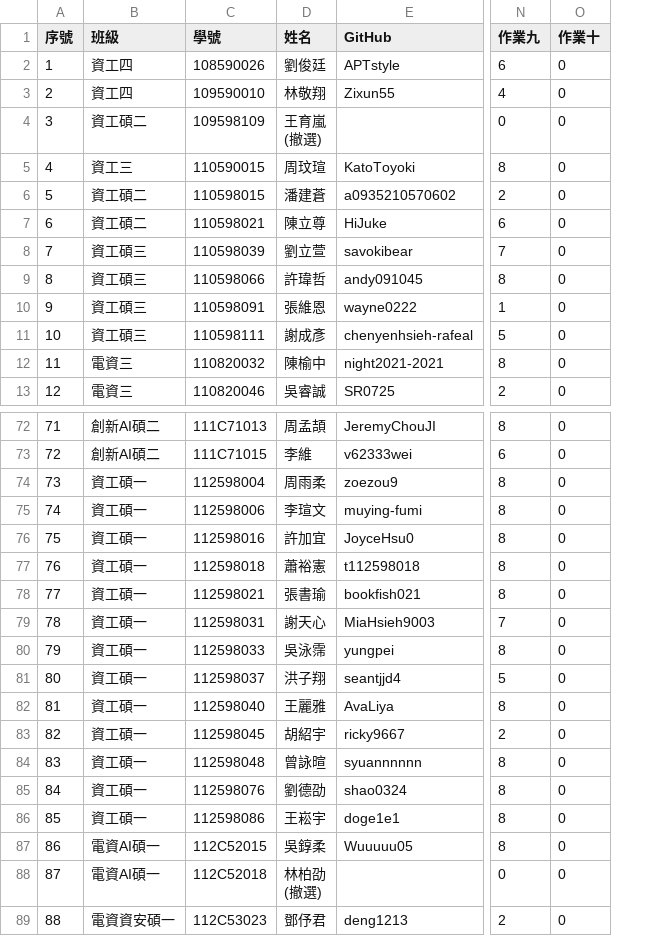
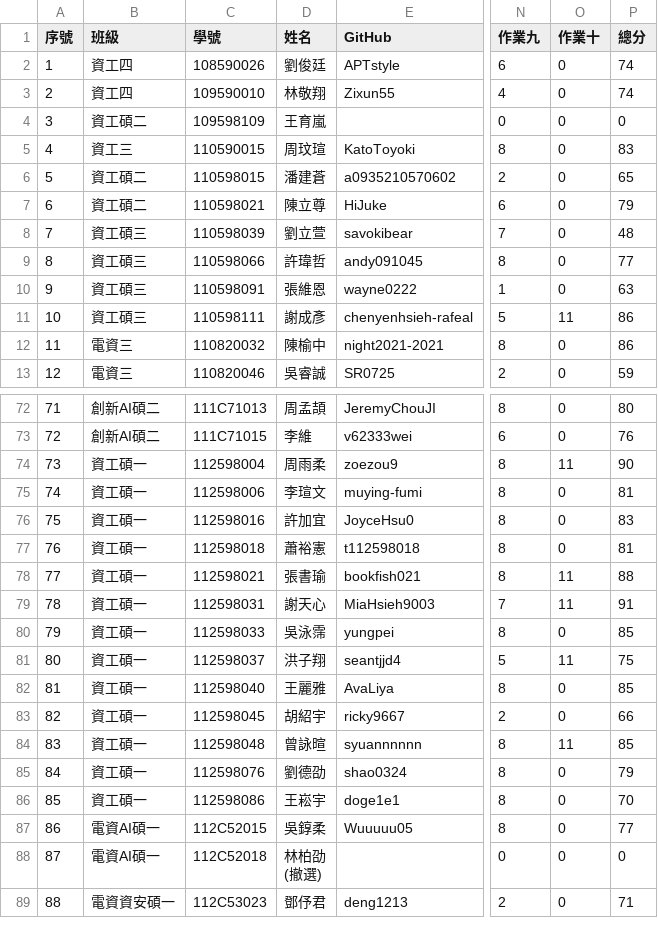
Before and after one commit to yungpei/vis2023f_grade, a CSV file: csv/data.csv, drawn as a sheet; only a part is shown, gaps mark what is left out; ↵ is a line break in a cell; the diff covers the shown part only; the diff names each change by its address in the sheet, - before the commit and + after, or states it on an @@ line.

```diff
--- a/csv/data.csv
+++ b/csv/data.csv
+column P (總分), rows 2-13: 74 | 74 | 0 | 83 | 65 | 79 | 48 | 77 | 63 | 86 | 86 | 59; rows 72-89: 80 | 76 | 90 | 81 | 83 | 81 | 88 | 91 | 85 | 75 | 85 | 66 | 85 | 79 | 70 | 77 | 0 | 71
-D4 (姓名): 王育嵐 ↵ (撤選)
+D4 (姓名): 王育嵐
-O11 (作業十): 0
+O11 (作業十): 11
-O74 (作業十): 0
+O74 (作業十): 11
-O78:O79 (作業十): 0
+O78:O79 (作業十): 11
-O81 (作業十): 0
+O81 (作業十): 11
-O84 (作業十): 0
+O84 (作業十): 11
```
Also changed, not shown: 15 edited cells elsewhere in this file.
